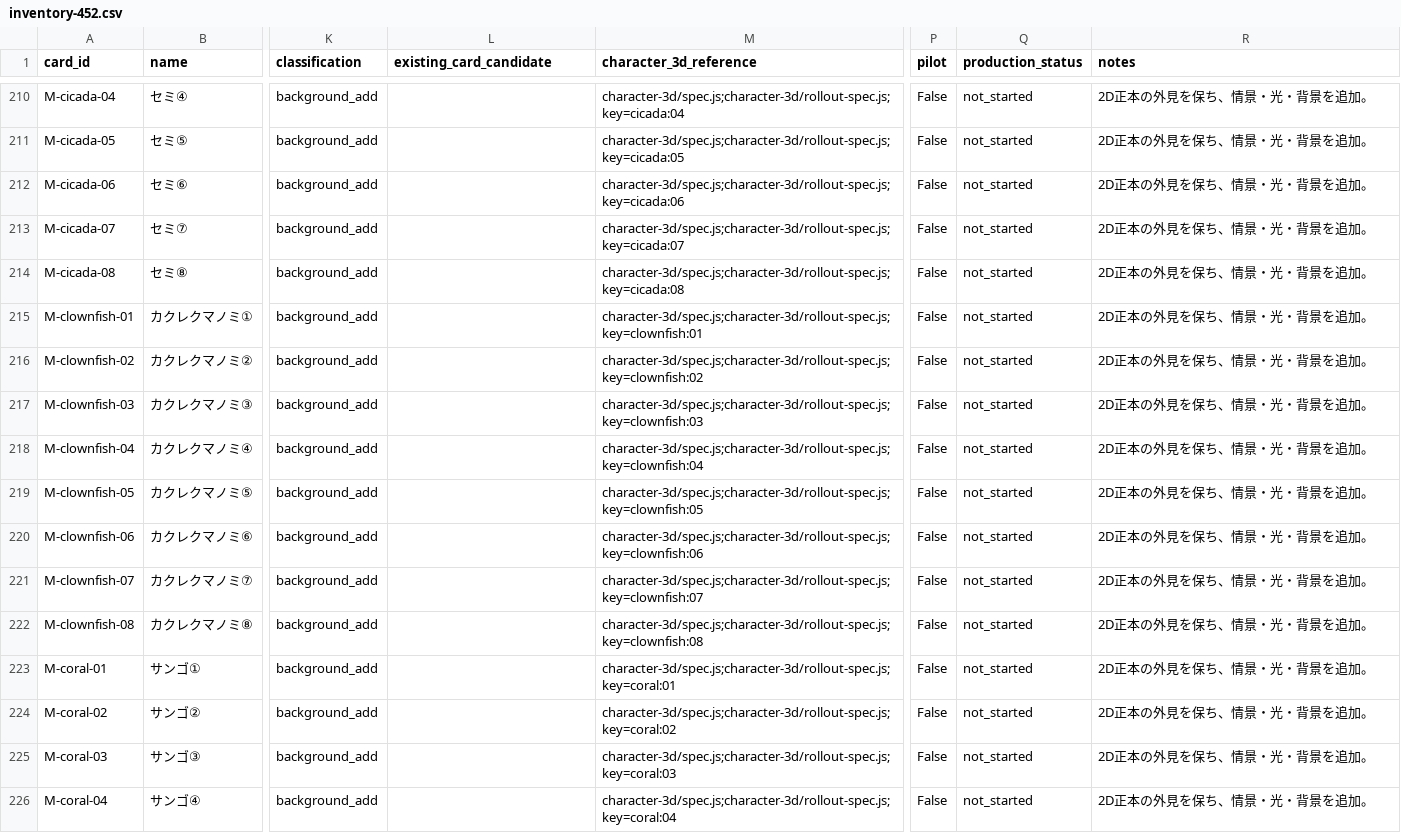
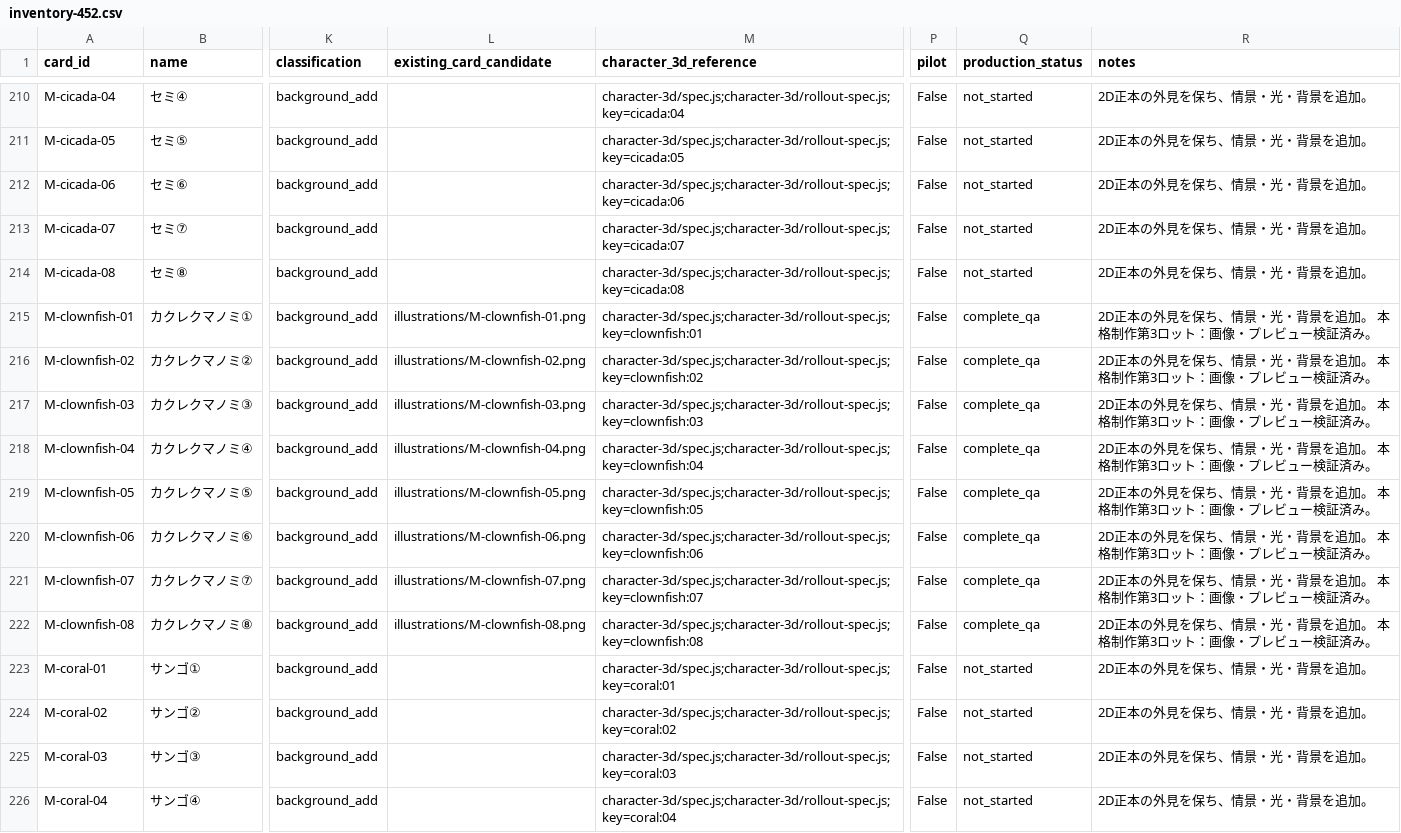
Before and after one commit to Naoto214/naotocchi, a CSV file: prototypes/card-game/art-pilot/inventory-452.csv, drawn as a sheet; only a part is shown, gaps mark what is left out; the diff names each change by its address in the sheet, - before the commit and + after, or states it on an @@ line.

Commit message:
art: complete clownfish eight-stage illustration batch and QA

```diff
--- a/prototypes/card-game/art-pilot/inventory-452.csv
+++ b/prototypes/card-game/art-pilot/inventory-452.csv
-L215 (existing_card_candidate): (empty)
+L215 (existing_card_candidate): illustrations/M-clownfish-01.png
-Q215:Q222 (production_status): not_started
+Q215:Q222 (production_status): complete_qa
-R215:R222 (notes): 2D正本の外見を保ち、情景・光・背景を追加。
+R215:R222 (notes): 2D正本の外見を保ち、情景・光・背景を追加。 本格制作第3ロット：画像・プレビュー検証済み。
-L216 (existing_card_candidate): (empty)
+L216 (existing_card_candidate): illustrations/M-clownfish-02.png
-L217 (existing_card_candidate): (empty)
+L217 (existing_card_candidate): illustrations/M-clownfish-03.png
-L218 (existing_card_candidate): (empty)
+L218 (existing_card_candidate): illustrations/M-clownfish-04.png
-L219 (existing_card_candidate): (empty)
+L219 (existing_card_candidate): illustrations/M-clownfish-05.png
-L220 (existing_card_candidate): (empty)
+L220 (existing_card_candidate): illustrations/M-clownfish-06.png
-L221 (existing_card_candidate): (empty)
+L221 (existing_card_candidate): illustrations/M-clownfish-07.png
-L222 (existing_card_candidate): (empty)
+L222 (existing_card_candidate): illustrations/M-clownfish-08.png
```
Also changed, not shown: 45 other files.
